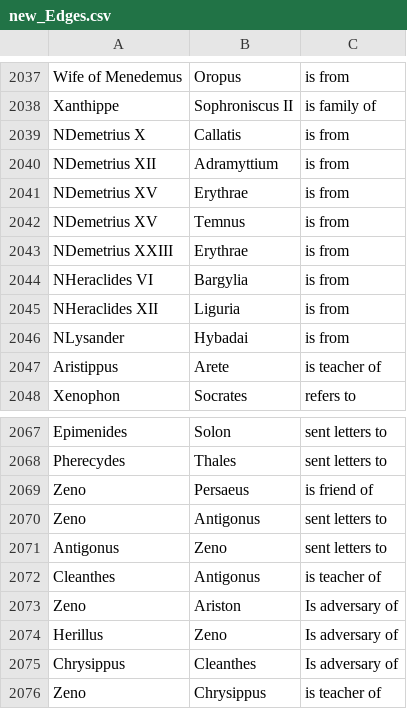
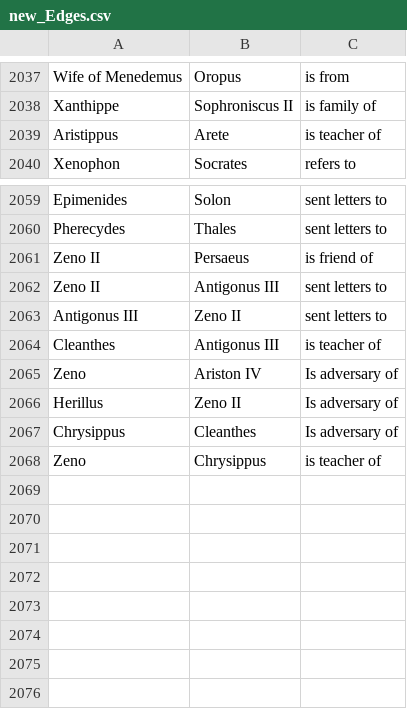
Before and after one commit to pernaletec/Diogenet, a CSV file: new_Edges.csv, drawn as a sheet; only a part is shown, gaps mark what is left out.

```diff
--- a/new_Edges.csv
+++ b/new_Edges.csv
@@ -2038,10 +2038,2 @@ Wife of Menedemus,Oropus,is from
 Xanthippe,Sophroniscus II,is family of
-NDemetrius X,Callatis,is from
-NDemetrius XII,Adramyttium,is from
-NDemetrius XV,Erythrae,is from
-NDemetrius XV,Temnus,is from
-NDemetrius XXIII,Erythrae,is from
-NHeraclides VI,Bargylia,is from
-NHeraclides XII,Liguria,is from
-NLysander,Hybadai,is from
 Aristippus,Arete,is teacher of
@@ -2068,8 +2060,8 @@ Epimenides,Solon,sent letters to
 Pherecydes,Thales,sent letters to
-Zeno,Persaeus,is friend of
-Zeno,Antigonus,sent letters to
-Antigonus,Zeno,sent letters to
-Cleanthes,Antigonus,is teacher of
-Zeno,Ariston,Is adversary of
-Herillus,Zeno,Is adversary of
+Zeno II,Persaeus,is friend of
+Zeno II,Antigonus III,sent letters to
+Antigonus III,Zeno II,sent letters to
+Cleanthes,Antigonus III,is teacher of
+Zeno,Ariston IV,Is adversary of
+Herillus,Zeno II,Is adversary of
 Chrysippus,Cleanthes,Is adversary of
```
Also changed, not shown: 1 other file.
